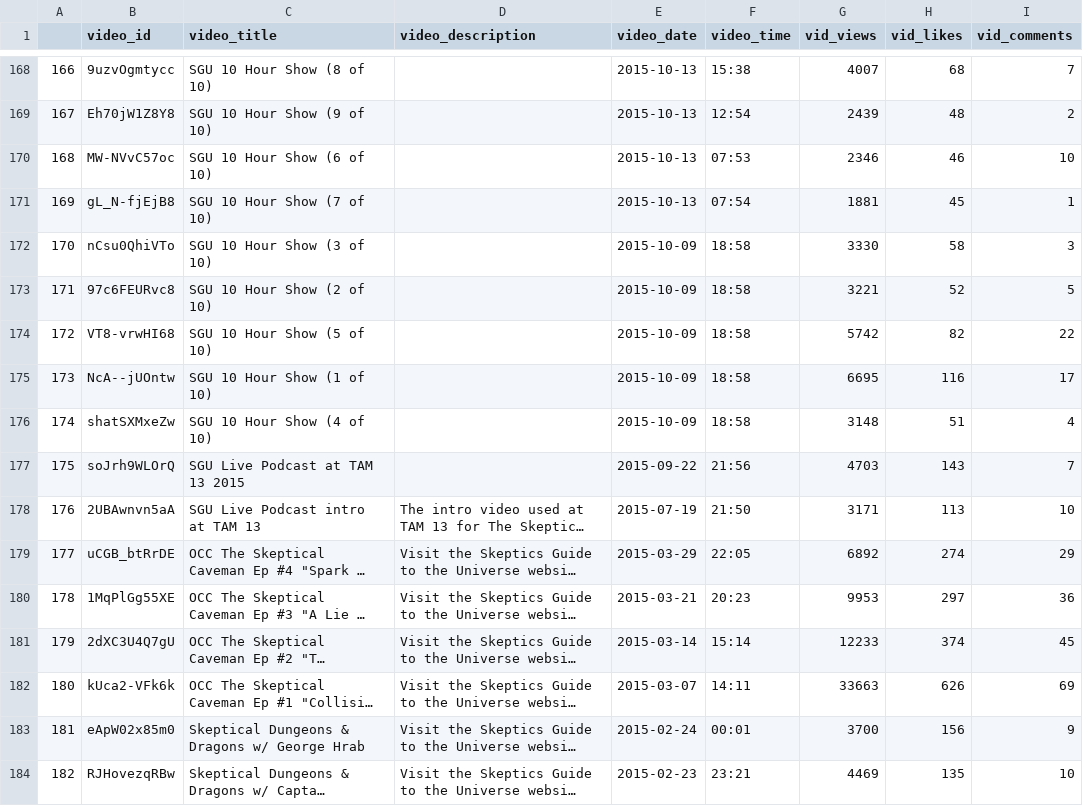
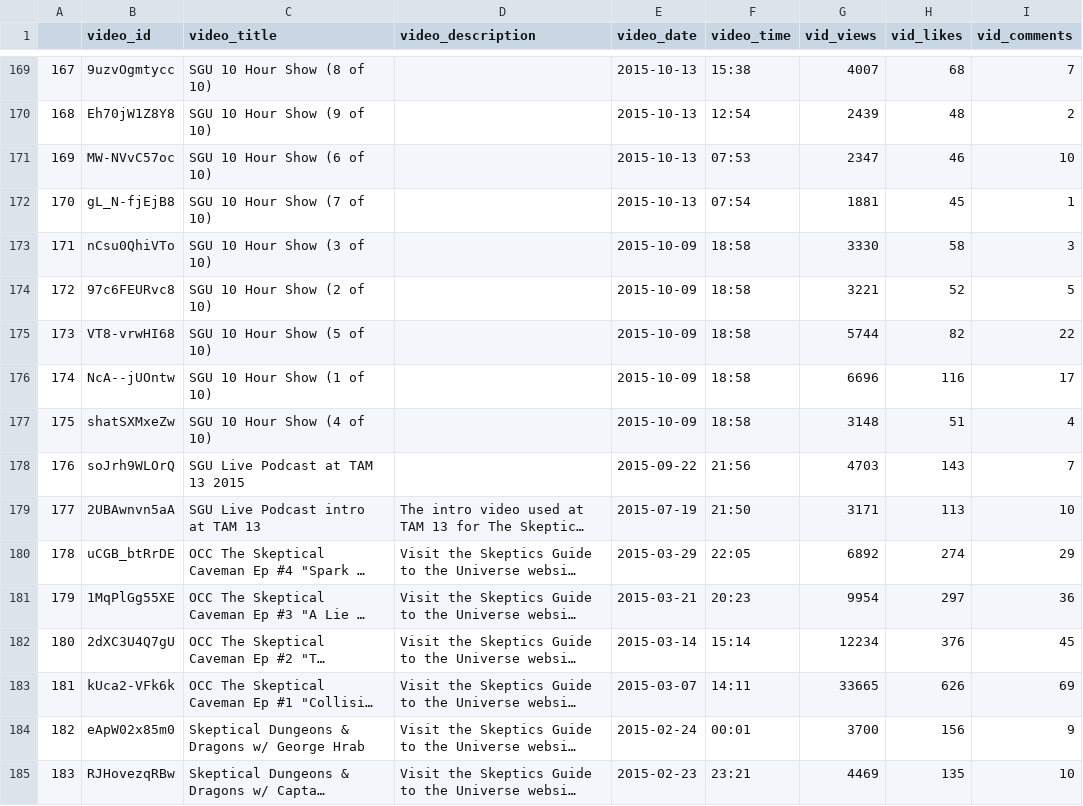
Before and after one commit to SciWilro/Python_Youtube_API, a CSV file: youtube_vids_pull.csv, drawn as a sheet; only a part is shown, gaps mark what is left out; long unchanged cells end in …; addresses are those after the commit; the diff covers the shown part only; the diff names each change by its address in the sheet, - before the commit and + after, or states it on an @@ line.

```diff
--- a/youtube_vids_pull.csv
+++ b/youtube_vids_pull.csv
@@ column A renumbered from row 3 down @@
-G171 (vid_views): 2346
+G171 (vid_views): 2347
-G175 (vid_views): 5742
+G175 (vid_views): 5744
-G176 (vid_views): 6695
+G176 (vid_views): 6696
-G181 (vid_views): 9953
+G181 (vid_views): 9954
-G182 (vid_views): 12233
+G182 (vid_views): 12234
-H182 (vid_likes): 374
+H182 (vid_likes): 376
-G183 (vid_views): 33663
+G183 (vid_views): 33665
```
Also changed, not shown: 2 added rows, 1 removed row and 63 edited cells elsewhere in this file.
